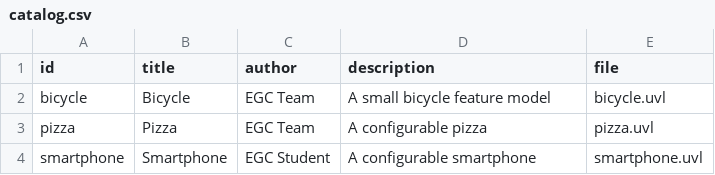
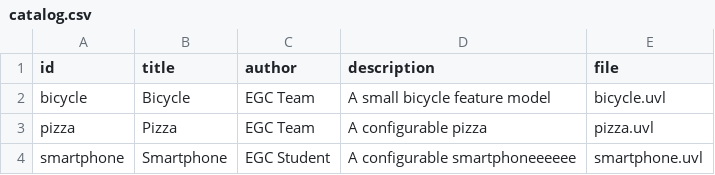
Before and after one commit to JaimeGarcia2005/minireto-01-uvl-cicd, a CSV file: catalog.csv, drawn as a sheet.

Commit message:
Cambio catalog

```diff
--- a/catalog.csv
+++ b/catalog.csv
@@ -3,2 +3,2 @@ bicycle,Bicycle,EGC Team,A small bicycle feature model,bicycle.uvl
 pizza,Pizza,EGC Team,A configurable pizza,pizza.uvl
-smartphone,Smartphone,EGC Student,A configurable smartphone,smartphone.uvl
+smartphone,Smartphone,EGC Student,A configurable smartphoneeeeee,smartphone.uvl
```
